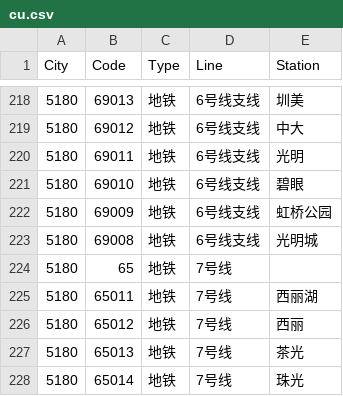
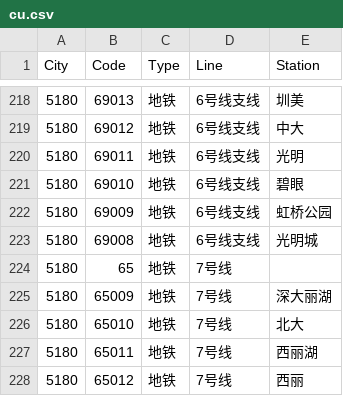
Before and after one commit to HaoTian22/tripreader-data, a CSV file: Guangdong/Shenzhen/cu.csv, drawn as a sheet; only a part is shown, gaps mark what is left out; the shorter side is filled out with more unchanged rows; the diff names each change by its address in the sheet, - before the commit and + after, or states it on an @@ line.

Commit message:
Add Shenzhen metro Line 7 stations

```diff
--- a/Guangdong/Shenzhen/cu.csv
+++ b/Guangdong/Shenzhen/cu.csv
+row 225: 5180 | 65009 | 地铁 | 7号线 | 深大丽湖
+row 226: 5180 | 65010 | 地铁 | 7号线 | 北大
```
